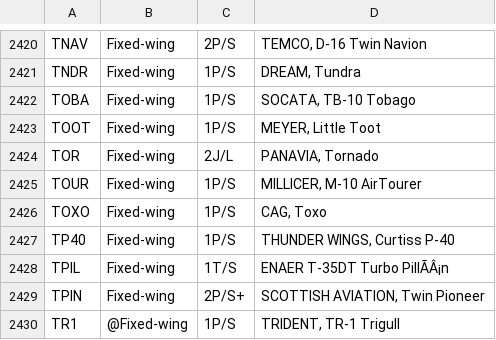
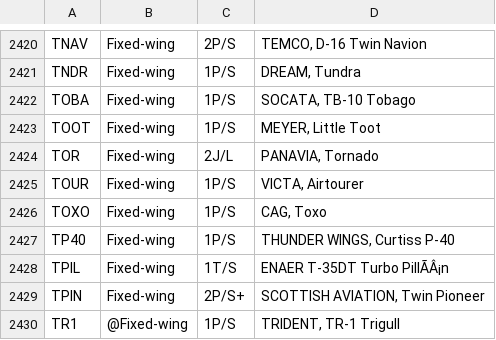
Before and after one commit to rikgale/ICAOList, a CSV file: ICAOList.csv, drawn as a sheet; only a part is shown, gaps mark what is left out.

Commit message:
TOUR Updated with original name

```diff
--- a/ICAOList.csv
+++ b/ICAOList.csv
@@ -2426,3 +2426,3 @@ TOOT,Fixed-wing,1P/S,"MEYER, Little Toot"
 TOR,Fixed-wing,2J/L,"PANAVIA, Tornado"
-TOUR,Fixed-wing,1P/S,"MILLICER, M-10 AirTourer"
+TOUR,Fixed-wing,1P/S,"VICTA, Airtourer"
 TOXO,Fixed-wing,1P/S,"CAG, Toxo"
```
